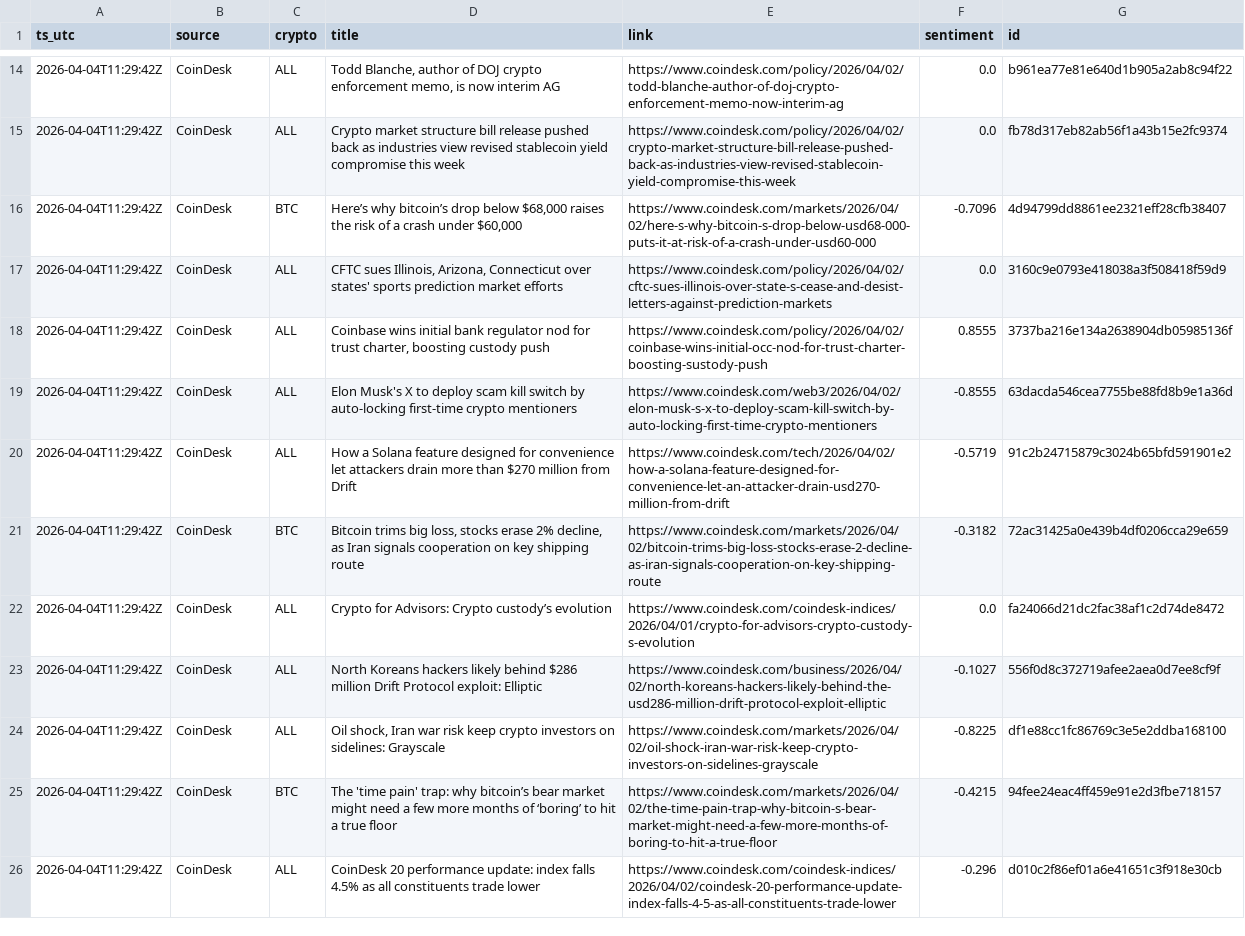
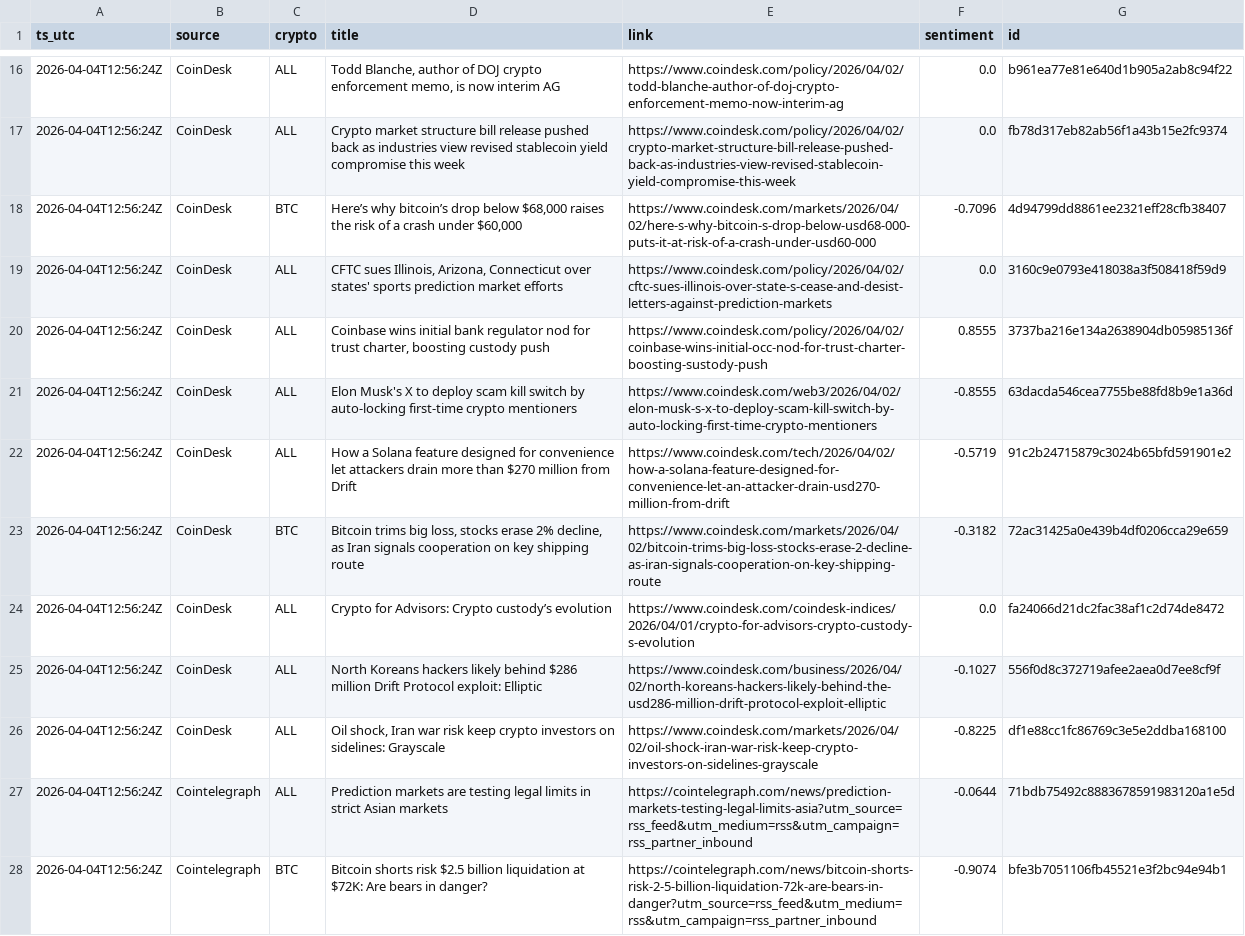
Before and after one commit to gertidokaj/crypto-sentiment-forecasting, a CSV file: data/live/news_latest.csv, drawn as a sheet; only a part is shown, gaps mark what is left out; removed rows and columns are numbered as before the commit, all else as after; the diff covers the shown part only; the diff names each change by its address in the sheet, - before the commit and + after, or states it on an @@ line.

```diff
--- a/data/live/news_latest.csv
+++ b/data/live/news_latest.csv
-A16:A26 (ts_utc): 2026-04-04T11:29:42Z
+A16:A26 (ts_utc): 2026-04-04T12:56:24Z
-row 25: 2026-04-04T11:29:42Z | CoinDesk | BTC | The 'time pain' trap: why bitcoin’s bear market might need a few more months of ‘boring’ to hit a true floor | https://www.coindesk.com/markets/2026/04/02/the-time-pain-trap-why-bitcoin-s-bear-market-might-need-a-few-more-months-of-boring-to-hit-a-true-floor | -0.4215 | 94fee24eac4ff459e91e2d3fbe718157
-row 26: 2026-04-04T11:29:42Z | CoinDesk | ALL | CoinDesk 20 performance update: index falls 4.5% as all constituents trade lower | https://www.coindesk.com/coindesk-indices/2026/04/02/coindesk-20-performance-update-index-falls-4-5-as-all-constituents-trade-lower | -0.296 | d010c2f86ef01a6e41651c3f918e30cb
+row 27: 2026-04-04T12:56:24Z | Cointelegraph | ALL | Prediction markets are testing legal limits in strict Asian markets | https://cointelegraph.com/news/prediction-markets-testing-legal-limits-asia?utm_source=rss_feed&utm_medium=rss&utm_campaign=rss_partner_inbound | -0.0644 | 71bdb75492c8883678591983120a1e5d
+row 28: 2026-04-04T12:56:24Z | Cointelegraph | BTC | Bitcoin shorts risk $2.5 billion liquidation at $72K: Are bears in danger? | https://cointelegraph.com/news/bitcoin-shorts-risk-2-5-billion-liquidation-72k-are-bears-in-danger?utm_source=rss_feed&utm_medium=rss&utm_campaign=rss_partner_inbound | -0.9074 | bfe3b7051106fb45521e3f2bc94e94b1
```
Also changed, not shown: 2 added rows, 2 removed rows and 50 edited cells elsewhere in this file, data/live/features_latest.csv, data/live/market_history.csv, 5 other files.
